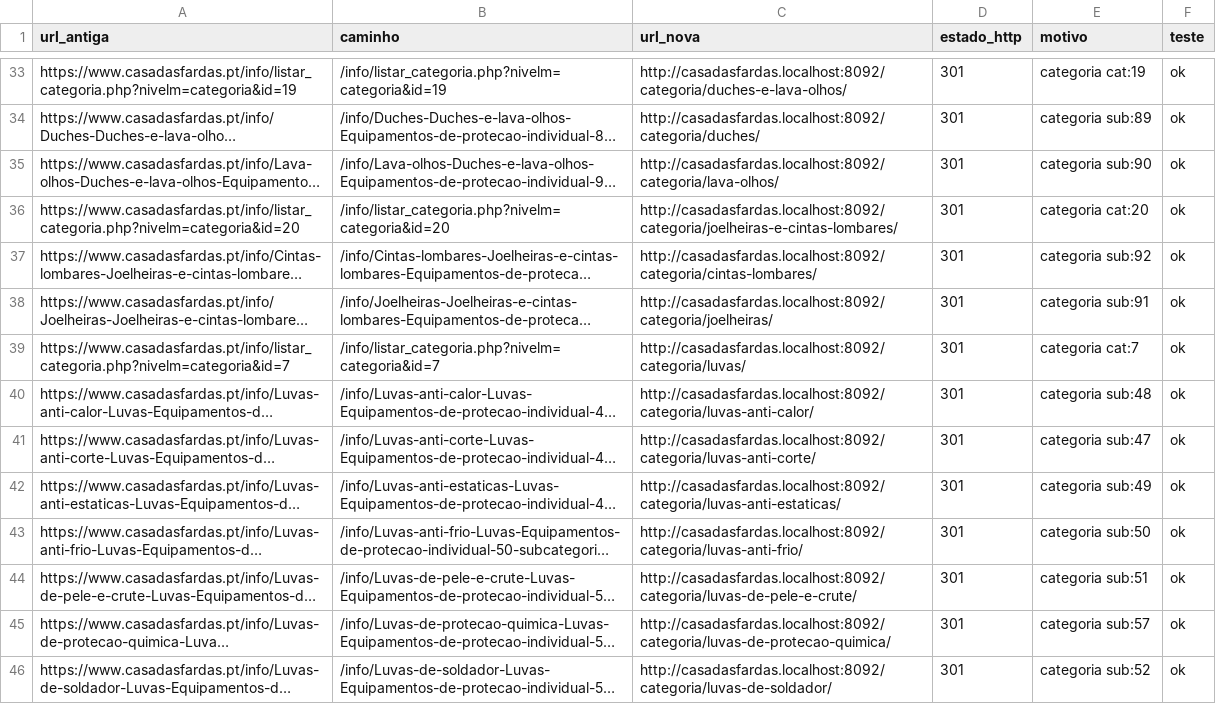
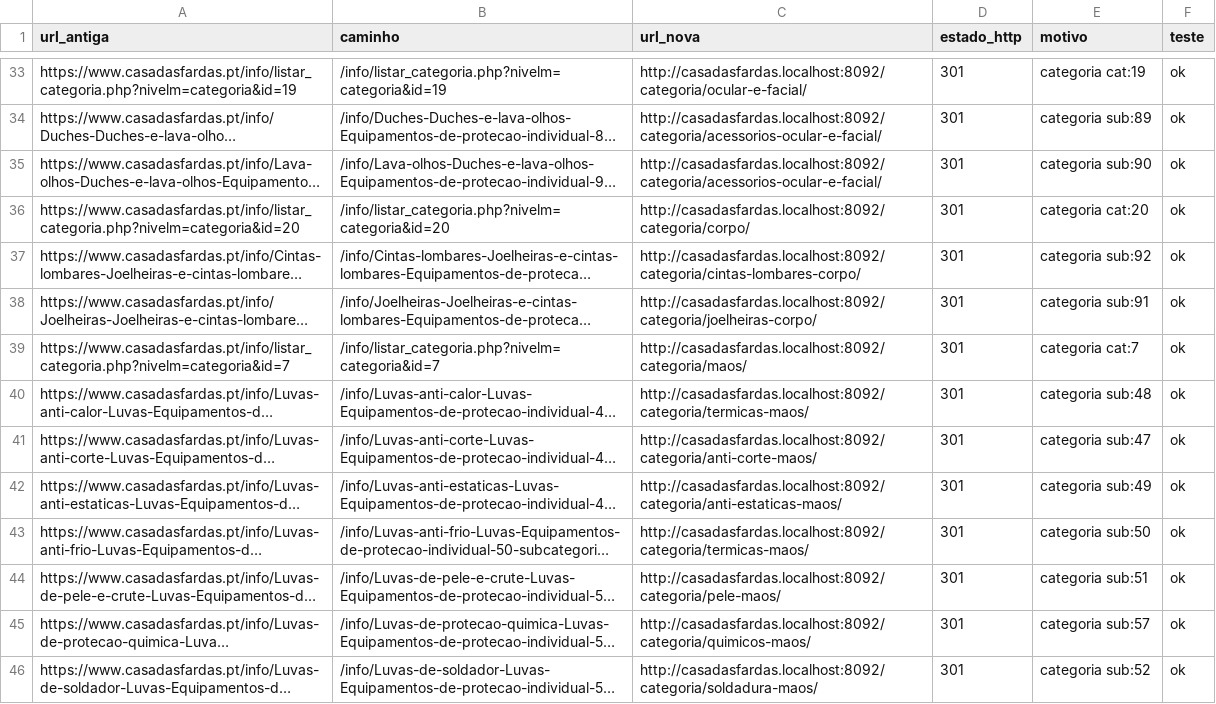
Before and after one commit to pixart-web/casadasfardas, a CSV file: docs/inventario/redirect-map.csv, drawn as a sheet; only a part is shown, gaps mark what is left out; long unchanged cells end in …; the diff covers the shown part only; the diff names each change by its address in the sheet, - before the commit and + after, or states it on an @@ line.

```diff
--- a/docs/inventario/redirect-map.csv
+++ b/docs/inventario/redirect-map.csv
-C33 (url_nova): http://casadasfardas.localhost:8092/categoria/duches-e-lava-olhos/
+C33 (url_nova): http://casadasfardas.localhost:8092/categoria/ocular-e-facial/
-C34 (url_nova): http://casadasfardas.localhost:8092/categoria/duches/
+C34 (url_nova): http://casadasfardas.localhost:8092/categoria/acessorios-ocular-e-facial/
-C35 (url_nova): http://casadasfardas.localhost:8092/categoria/lava-olhos/
+C35 (url_nova): http://casadasfardas.localhost:8092/categoria/acessorios-ocular-e-facial/
-C36 (url_nova): http://casadasfardas.localhost:8092/categoria/joelheiras-e-cintas-lombares/
+C36 (url_nova): http://casadasfardas.localhost:8092/categoria/corpo/
-C37 (url_nova): http://casadasfardas.localhost:8092/categoria/cintas-lombares/
+C37 (url_nova): http://casadasfardas.localhost:8092/categoria/cintas-lombares-corpo/
-C38 (url_nova): http://casadasfardas.localhost:8092/categoria/joelheiras/
+C38 (url_nova): http://casadasfardas.localhost:8092/categoria/joelheiras-corpo/
-C39 (url_nova): http://casadasfardas.localhost:8092/categoria/luvas/
+C39 (url_nova): http://casadasfardas.localhost:8092/categoria/maos/
-C40 (url_nova): http://casadasfardas.localhost:8092/categoria/luvas-anti-calor/
+C40 (url_nova): http://casadasfardas.localhost:8092/categoria/termicas-maos/
-C41 (url_nova): http://casadasfardas.localhost:8092/categoria/luvas-anti-corte/
+C41 (url_nova): http://casadasfardas.localhost:8092/categoria/anti-corte-maos/
-C42 (url_nova): http://casadasfardas.localhost:8092/categoria/luvas-anti-estaticas/
+C42 (url_nova): http://casadasfardas.localhost:8092/categoria/anti-estaticas-maos/
-C43 (url_nova): http://casadasfardas.localhost:8092/categoria/luvas-anti-frio/
+C43 (url_nova): http://casadasfardas.localhost:8092/categoria/termicas-maos/
-C44 (url_nova): http://casadasfardas.localhost:8092/categoria/luvas-de-pele-e-crute/
+C44 (url_nova): http://casadasfardas.localhost:8092/categoria/pele-maos/
-C45 (url_nova): http://casadasfardas.localhost:8092/categoria/luvas-de-protecao-quimica/
+C45 (url_nova): http://casadasfardas.localhost:8092/categoria/quimicos-maos/
-C46 (url_nova): http://casadasfardas.localhost:8092/categoria/luvas-de-soldador/
+C46 (url_nova): http://casadasfardas.localhost:8092/categoria/soldadura-maos/
```
Also changed, not shown: 114 edited cells elsewhere in this file, 14 other files.
